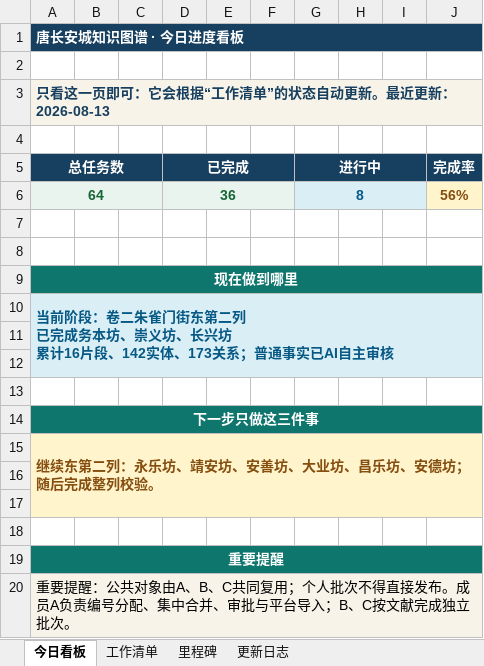
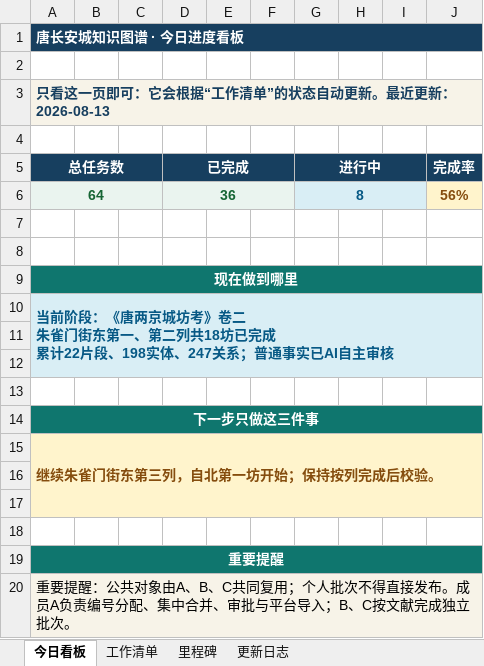
Before and after one commit to RIiiiiii-t/tang-changan-knowledge-graph, an Excel workbook: 00-项目总览/唐长安城知识图谱_项目进度看板.xlsx, sheet 今日看板, drawn as a sheet; values as stored, in another font and other column widths than the file's, no borders; charts and pictures not drawn; ↵ is a line break in a cell; the diff names each change by its address in the sheet, - before the commit and + after, or states it on an @@ line.

```diff
--- a/00-项目总览/唐长安城知识图谱_项目进度看板.xlsx (sheet 今日看板)
+++ b/00-项目总览/唐长安城知识图谱_项目进度看板.xlsx (sheet 今日看板)
-A10 (总任务数): …前阶段：卷二朱雀门街东第二列 ↵ 已完成务本坊、崇义坊、长兴坊 ↵ 累计16片段、142实体、173关系；普…
+A10 (总任务数): …前阶段：《唐两京城坊考》卷二 ↵ 朱雀门街东第一、第二列共18坊已完成 ↵ 累计22片段、198实体、247关系；普…
-A15 (总任务数): 继续东第二列：永乐坊、靖安坊、安善坊、大业坊、昌乐坊、安德坊；随后完成整列校验。
+A15 (总任务数): 继续朱雀门街东第三列，自北第一坊开始；保持按列完成后校验。
```
Also changed, not shown: charts or pictures, 07-协作包/唐长安城知识图谱_三人协作包_v2_20260814/01-协作表与模板/协作登记表_当前工作版_20260814.xlsx, 1 other file.
